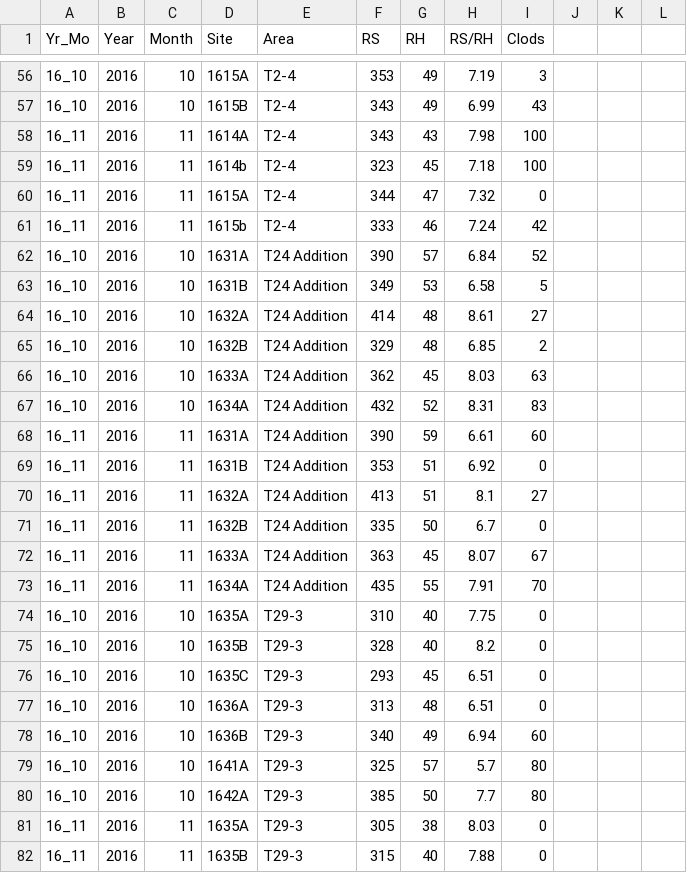
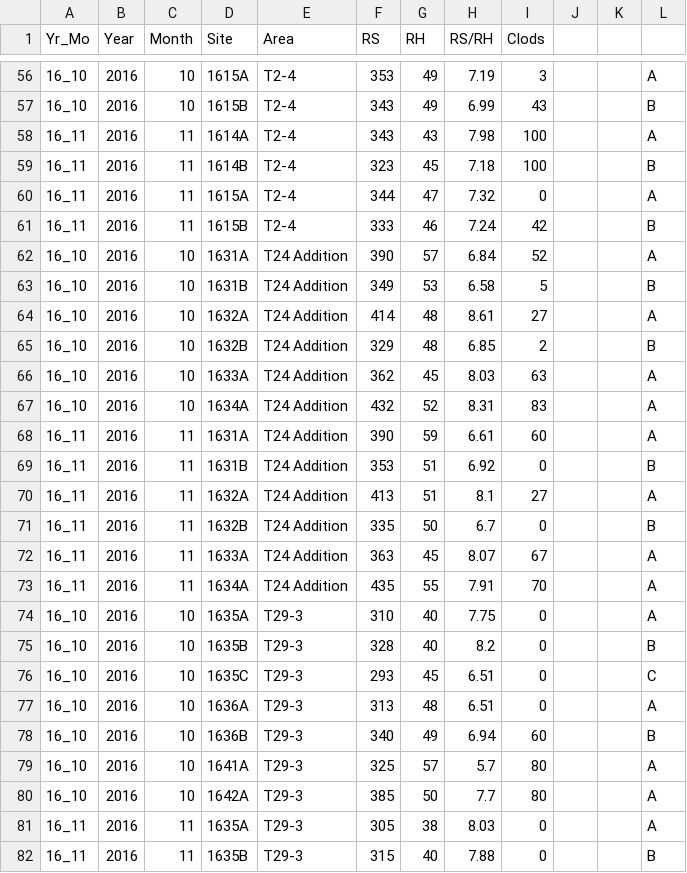
Before and after one commit to jwbannister/owensReports, a CSV file: data/surface_data_113016.csv, drawn as a sheet; only a part is shown, gaps mark what is left out; the diff covers the shown part only.

```diff
--- a/data/surface_data_113016.csv
+++ b/data/surface_data_113016.csv
@@ -56,27 +56,27 @@ Yr_Mo,Year,Month,Site,Area,RS,RH,RS/RH,Clods
-16_10,2016,10,1615A,T2-4,353,49,7.19,3
-16_10,2016,10,1615B,T2-4,343,49,6.99,43
-16_11,2016,11,1614A,T2-4,343,43,7.98,100
-16_11,2016,11,1614b,T2-4,323,45,7.18,100
-16_11,2016,11,1615A,T2-4,344,47,7.32,0
-16_11,2016,11,1615b,T2-4,333,46,7.24,42
-16_10,2016,10,1631A,T24 Addition,390,57,6.84,52
-16_10,2016,10,1631B,T24 Addition,349,53,6.58,5
-16_10,2016,10,1632A,T24 Addition,414,48,8.61,27
-16_10,2016,10,1632B,T24 Addition,329,48,6.85,2
-16_10,2016,10,1633A,T24 Addition,362,45,8.03,63
-16_10,2016,10,1634A,T24 Addition,432,52,8.31,83
-16_11,2016,11,1631A,T24 Addition,390,59,6.61,60
-16_11,2016,11,1631B,T24 Addition,353,51,6.92,0
-16_11,2016,11,1632A,T24 Addition,413,51,8.1,27
-16_11,2016,11,1632B,T24 Addition,335,50,6.7,0
-16_11,2016,11,1633A,T24 Addition,363,45,8.07,67
-16_11,2016,11,1634A,T24 Addition,435,55,7.91,70
-16_10,2016,10,1635A,T29-3,310,40,7.75,0
-16_10,2016,10,1635B,T29-3,328,40,8.2,0
-16_10,2016,10,1635C,T29-3,293,45,6.51,0
-16_10,2016,10,1636A,T29-3,313,48,6.51,0
-16_10,2016,10,1636B,T29-3,340,49,6.94,60
-16_10,2016,10,1641A,T29-3,325,57,5.7,80
-16_10,2016,10,1642A,T29-3,385,50,7.7,80
-16_11,2016,11,1635A,T29-3,305,38,8.03,0
-16_11,2016,11,1635B,T29-3,315,40,7.88,0
+16_10,2016,10,1615A,T2-4,353,49,7.19,3,,,A
+16_10,2016,10,1615B,T2-4,343,49,6.99,43,,,B
+16_11,2016,11,1614A,T2-4,343,43,7.98,100,,,A
+16_11,2016,11,1614B,T2-4,323,45,7.18,100,,,B
+16_11,2016,11,1615A,T2-4,344,47,7.32,0,,,A
+16_11,2016,11,1615B,T2-4,333,46,7.24,42,,,B
+16_10,2016,10,1631A,T24 Addition,390,57,6.84,52,,,A
+16_10,2016,10,1631B,T24 Addition,349,53,6.58,5,,,B
+16_10,2016,10,1632A,T24 Addition,414,48,8.61,27,,,A
+16_10,2016,10,1632B,T24 Addition,329,48,6.85,2,,,B
+16_10,2016,10,1633A,T24 Addition,362,45,8.03,63,,,A
+16_10,2016,10,1634A,T24 Addition,432,52,8.31,83,,,A
+16_11,2016,11,1631A,T24 Addition,390,59,6.61,60,,,A
+16_11,2016,11,1631B,T24 Addition,353,51,6.92,0,,,B
+16_11,2016,11,1632A,T24 Addition,413,51,8.1,27,,,A
+16_11,2016,11,1632B,T24 Addition,335,50,6.7,0,,,B
+16_11,2016,11,1633A,T24 Addition,363,45,8.07,67,,,A
+16_11,2016,11,1634A,T24 Addition,435,55,7.91,70,,,A
+16_10,2016,10,1635A,T29-3,310,40,7.75,0,,,A
+16_10,2016,10,1635B,T29-3,328,40,8.2,0,,,B
+16_10,2016,10,1635C,T29-3,293,45,6.51,0,,,C
+16_10,2016,10,1636A,T29-3,313,48,6.51,0,,,A
+16_10,2016,10,1636B,T29-3,340,49,6.94,60,,,B
+16_10,2016,10,1641A,T29-3,325,57,5.7,80,,,A
+16_10,2016,10,1642A,T29-3,385,50,7.7,80,,,A
+16_11,2016,11,1635A,T29-3,305,38,8.03,0,,,A
+16_11,2016,11,1635B,T29-3,315,40,7.88,0,,,B
```
Also changed, not shown: 124 edited cells elsewhere in this file, 26 other files.
